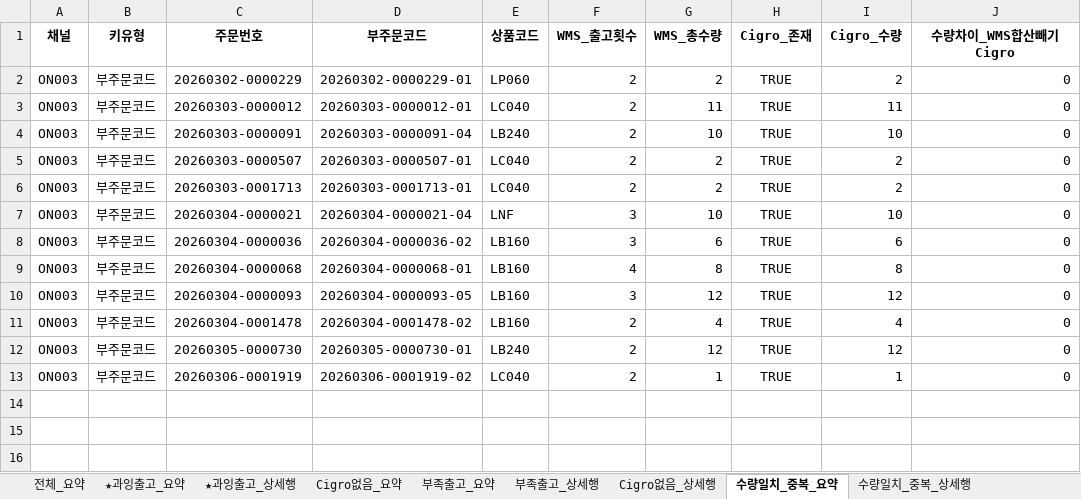
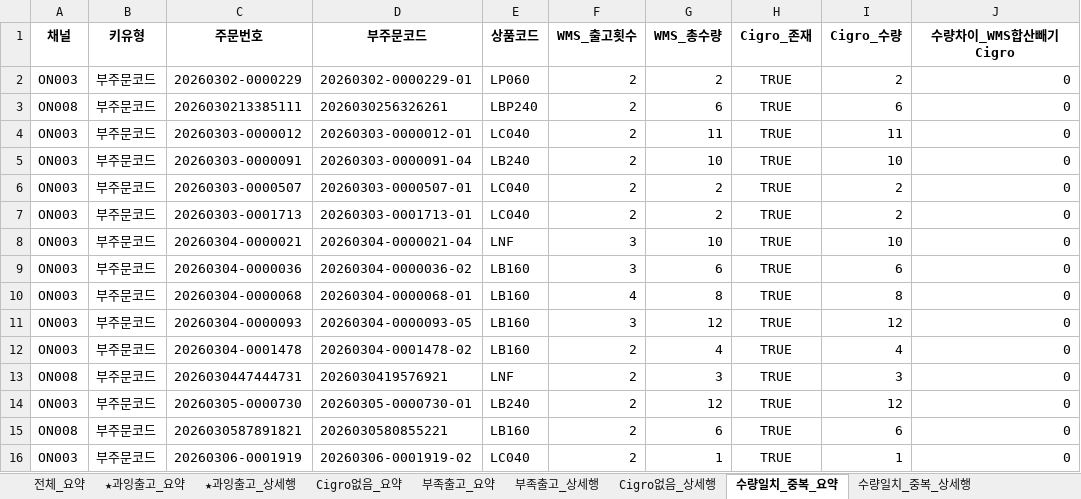
Before and after one commit to Kris2339/OCC_data-compare, an Excel workbook: 중복출고_분석결과.xlsx, sheet 수량일치_중복_요약, drawn as a sheet; values as stored, in another font and other column widths than the file's, no borders; the diff names each change by its address in the sheet, - before the commit and + after, or states it on an @@ line.

```diff
--- a/중복출고_분석결과.xlsx (sheet 수량일치_중복_요약)
+++ b/중복출고_분석결과.xlsx (sheet 수량일치_중복_요약)
+row 3: ON008 | 부주문코드 | 2026030213385111 | 2026030256326261 | LBP240 | 2 | 6 | TRUE | 6 | 0
+row 13: ON008 | 부주문코드 | 2026030447444731 | 2026030419576921 | LNF | 2 | 3 | TRUE | 3 | 0
+row 15: ON008 | 부주문코드 | 2026030587891821 | 2026030580855221 | LB160 | 2 | 6 | TRUE | 6 | 0
```
Also changed, not shown: sheet Cigro없음_상세행, sheet 수량일치_중복_상세행, sheet Cigro없음_요약, sheet 전체_요약.
